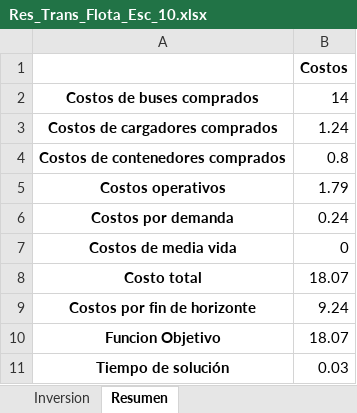
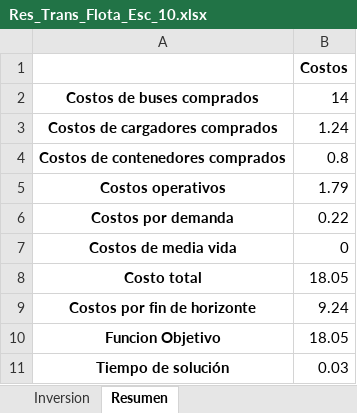
Before and after one commit to EstefanoViteri/tesis_master_opti, an Excel workbook: Res_Trans_Flota_Esc_10.xlsx, sheet Resumen, drawn as a sheet; values as stored, in another font and other column widths than the file's, no borders; the diff names each change by its address in the sheet, - before the commit and + after, or states it on an @@ line.

```diff
--- a/Res_Trans_Flota_Esc_10.xlsx (sheet Resumen)
+++ b/Res_Trans_Flota_Esc_10.xlsx (sheet Resumen)
-B6: 0.24
+B6: 0.22
-B8: 18.07
+B8: 18.05
-B10: 18.07
+B10: 18.05
```
Also changed, not shown: Res_Trans_Flota_Esc_1.xlsx, Res_Trans_Flota_Esc_11.xlsx, 29 other files.
